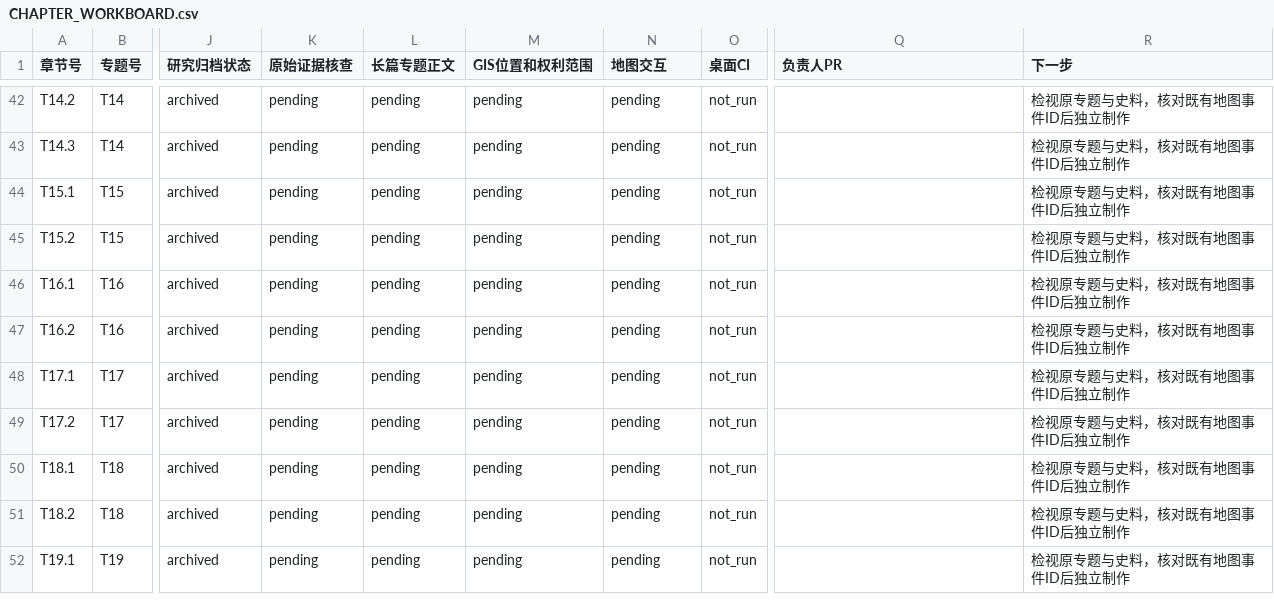
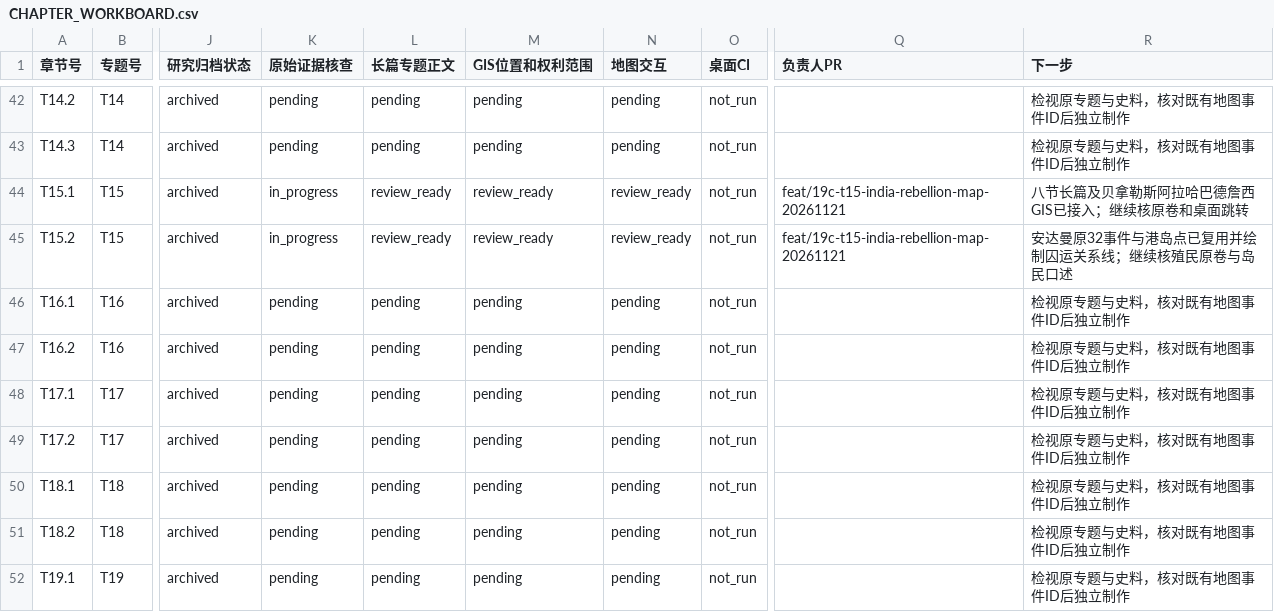
Before and after one commit to 1959124923wyz-sys/love-British-TV, a CSV file: research/19c/consolidated/CHAPTER_WORKBOARD.csv, drawn as a sheet; only a part is shown, gaps mark what is left out; the diff names each change by its address in the sheet, - before the commit and + after, or states it on an @@ line.

Commit message:
docs+test(19c T15): add traceable source and GIS audit, workboard handoff and desktop Chrome CI

```diff
--- a/research/19c/consolidated/CHAPTER_WORKBOARD.csv
+++ b/research/19c/consolidated/CHAPTER_WORKBOARD.csv
-K44:K45 (原始证据核查): pending
+K44:K45 (原始证据核查): in_progress
-L44:L45 (长篇专题正文): pending
+L44:L45 (长篇专题正文): review_ready
-M44:M45 (GIS位置和权利范围): pending
+M44:M45 (GIS位置和权利范围): review_ready
-N44:N45 (地图交互): pending
+N44:N45 (地图交互): review_ready
-Q44:Q45 (负责人PR): (empty)
+Q44:Q45 (负责人PR): feat/19c-t15-india-rebellion-map-20261121
-R44 (下一步): 检视原专题与史料，核对既有地图事件ID后独立制作
+R44 (下一步): 八节长篇及贝拿勒斯阿拉哈巴德詹西GIS已接入；继续核原卷和桌面跳转
-R45 (下一步): 检视原专题与史料，核对既有地图事件ID后独立制作
+R45 (下一步): 安达曼原32事件与港岛点已复用并绘制囚运关系线；继续核殖民原卷与岛民口述
```
Also changed, not shown: research/19c/consolidated/TOPIC_WORKBOARD.csv, 6 other files.
